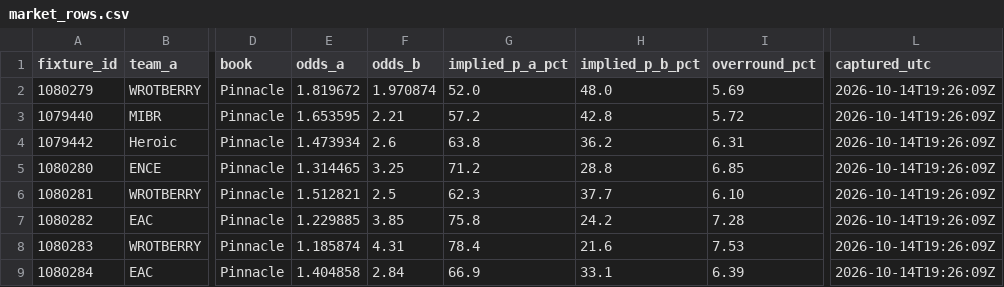
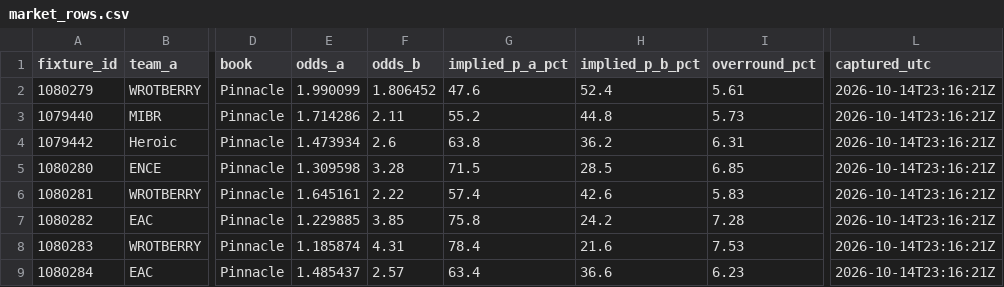
Before and after one commit to buffedlizard55-lab/MaltaProj1, a CSV file: cs2/data/market_rows.csv, drawn as a sheet; only a part is shown, gaps mark what is left out; the diff names each change by its address in the sheet, - before the commit and + after, or states it on an @@ line.

```diff
--- a/cs2/data/market_rows.csv
+++ b/cs2/data/market_rows.csv
-E2 (odds_a): 1.819672
+E2 (odds_a): 1.990099
-F2 (odds_b): 1.970874
+F2 (odds_b): 1.806452
-G2 (implied_p_a_pct): 52.0
+G2 (implied_p_a_pct): 47.6
-H2 (implied_p_b_pct): 48.0
+H2 (implied_p_b_pct): 52.4
-I2 (overround_pct): 5.69
+I2 (overround_pct): 5.61
-L2:L9 (captured_utc): 2026-10-14T19:26:09Z
+L2:L9 (captured_utc): 2026-10-14T23:16:21Z
-E3 (odds_a): 1.653595
+E3 (odds_a): 1.714286
-F3 (odds_b): 2.21
+F3 (odds_b): 2.11
-G3 (implied_p_a_pct): 57.2
+G3 (implied_p_a_pct): 55.2
-H3 (implied_p_b_pct): 42.8
+H3 (implied_p_b_pct): 44.8
-I3 (overround_pct): 5.72
+I3 (overround_pct): 5.73
-E5 (odds_a): 1.314465
+E5 (odds_a): 1.309598
-F5 (odds_b): 3.25
+F5 (odds_b): 3.28
-G5 (implied_p_a_pct): 71.2
+G5 (implied_p_a_pct): 71.5
-H5 (implied_p_b_pct): 28.8
+H5 (implied_p_b_pct): 28.5
-E6 (odds_a): 1.512821
+E6 (odds_a): 1.645161
-F6 (odds_b): 2.5
+F6 (odds_b): 2.22
-G6 (implied_p_a_pct): 62.3
+G6 (implied_p_a_pct): 57.4
-H6 (implied_p_b_pct): 37.7
+H6 (implied_p_b_pct): 42.6
-I6 (overround_pct): 6.10
+I6 (overround_pct): 5.83
-E9 (odds_a): 1.404858
+E9 (odds_a): 1.485437
-F9 (odds_b): 2.84
+F9 (odds_b): 2.57
-G9 (implied_p_a_pct): 66.9
+G9 (implied_p_a_pct): 63.4
-H9 (implied_p_b_pct): 33.1
+H9 (implied_p_b_pct): 36.6
-I9 (overround_pct): 6.39
+I9 (overround_pct): 6.23
```
Also changed, not shown: cs2/data/analysis.csv, cs2/data/flags.csv, 49 other files.
